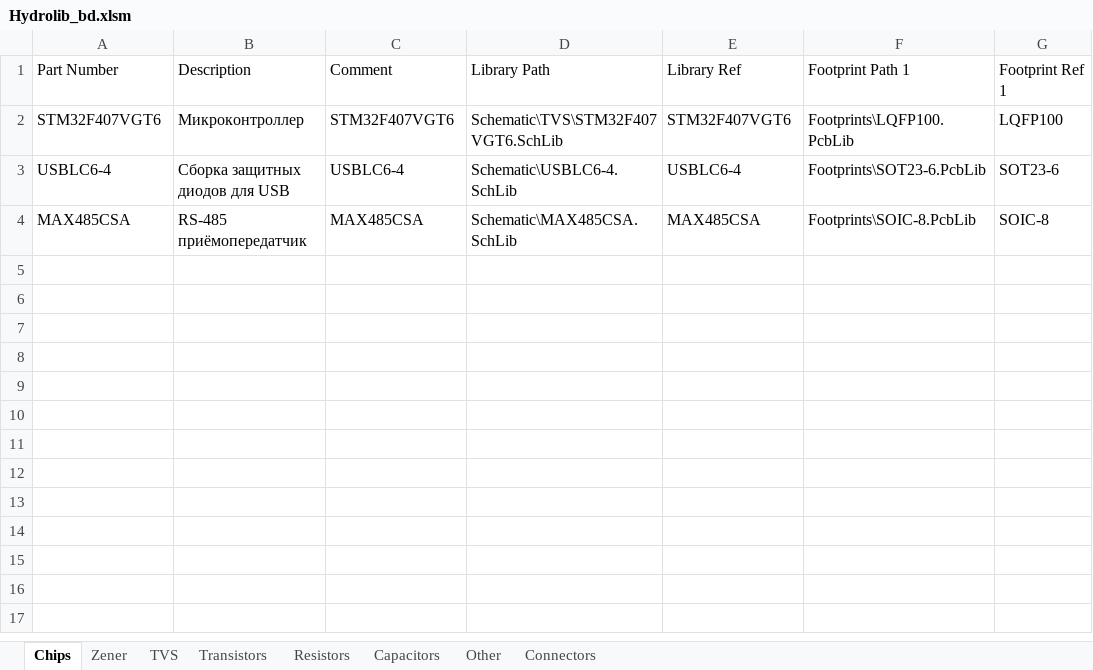
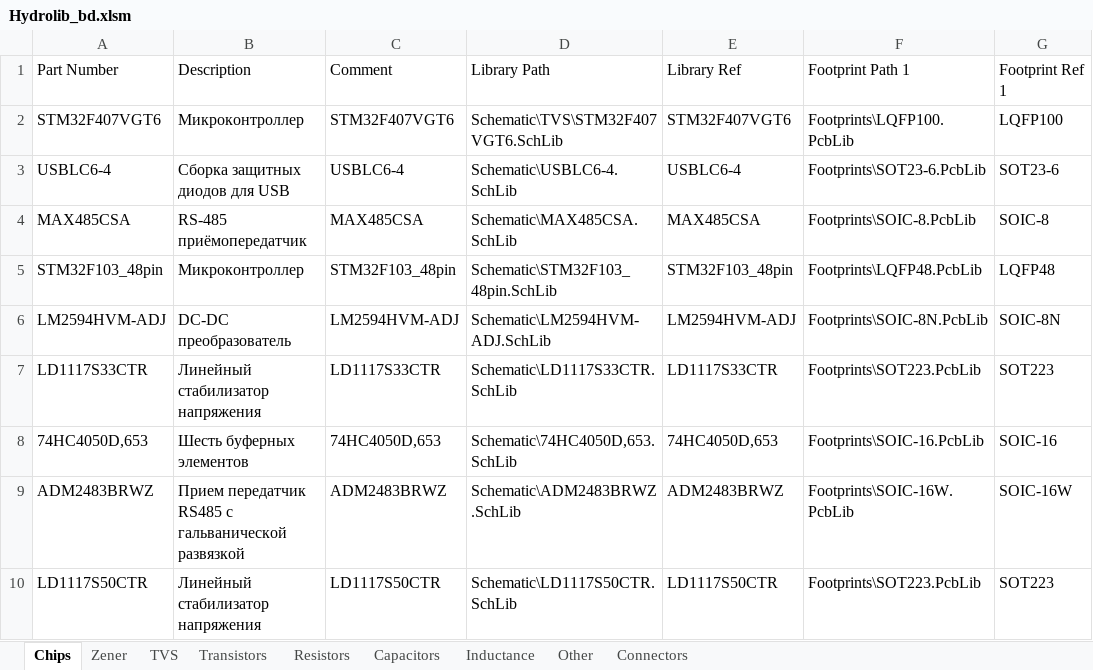
Before and after one commit to hydronautics-team/Hydrolib, an Excel workbook: Database/Hydrolib_bd.xlsm, sheet Chips, drawn as a sheet; values as stored, in another font and other column widths than the file's, no borders; the diff names each change by its address in the sheet, - before the commit and + after, or states it on an @@ line.

```diff
--- a/Database/Hydrolib_bd.xlsm (sheet Chips)
+++ b/Database/Hydrolib_bd.xlsm (sheet Chips)
+sheet tab: Inductance
+row 5: STM32F103_48pin | Микроконтроллер | STM32F103_48pin | Schematic\STM32F103_48pin.SchLib | STM32F103_48pin | Footprints\LQFP48.PcbLib | LQFP48
+row 6: LM2594HVM-ADJ | DC-DC преобразователь | LM2594HVM-ADJ | Schematic\LM2594HVM-ADJ.SchLib | LM2594HVM-ADJ | Footprints\SOIC-8N.PcbLib | SOIC-8N
+row 7: LD1117S33CTR | Линейный стабилизатор напряжения | LD1117S33CTR | Schematic\LD1117S33CTR.SchLib | LD1117S33CTR | Footprints\SOT223.PcbLib | SOT223
+row 8: 74HC4050D,653 | Шесть буферных элементов | 74HC4050D,653 | Schematic\74HC4050D,653.SchLib | 74HC4050D,653 | Footprints\SOIC-16.PcbLib | SOIC-16
+row 9: ADM2483BRWZ | Прием передатчик RS485 с гальванической развязкой | ADM2483BRWZ | Schematic\ADM2483BRWZ.SchLib | ADM2483BRWZ | Footprints\SOIC-16W.PcbLib | SOIC-16W
+row 10: LD1117S50CTR | Линейный стабилизатор напряжения | LD1117S50CTR | Schematic\LD1117S50CTR.SchLib | LD1117S50CTR | Footprints\SOT223.PcbLib | SOT223
```
Also changed, not shown: sheet Other, sheet Connectors, 32 other files.
